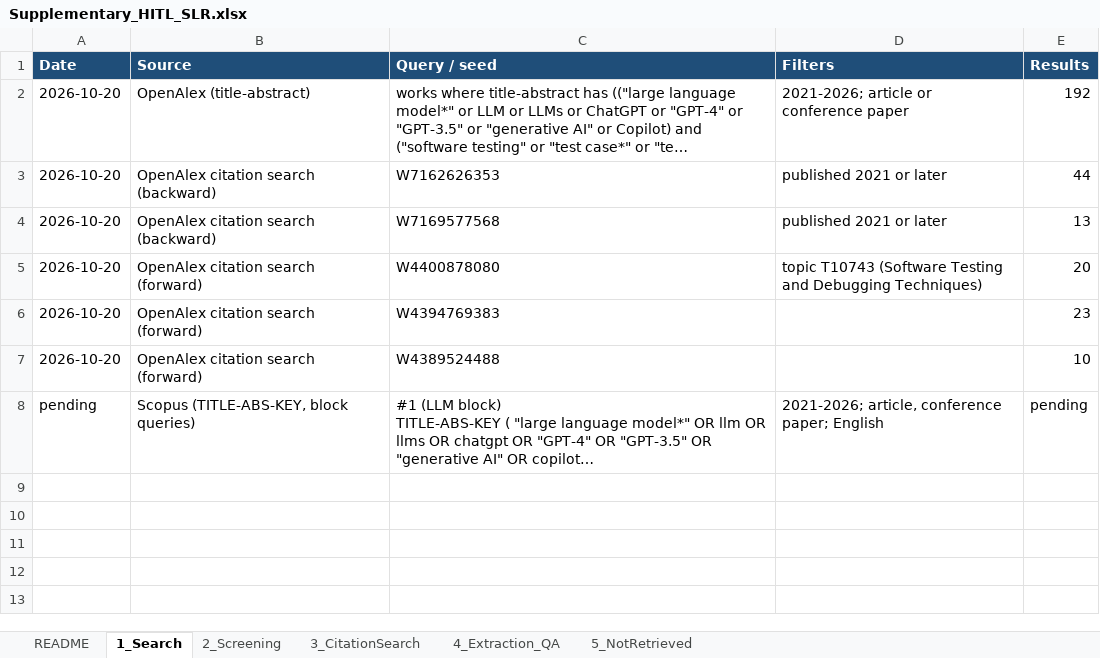
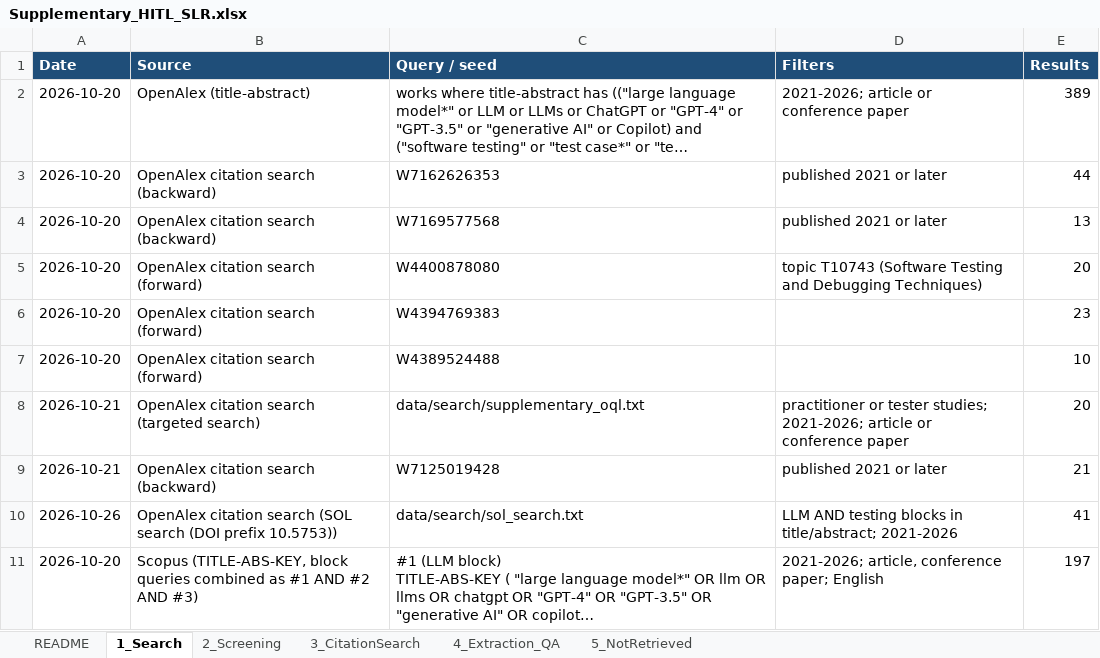
Before and after one commit to hilman-firdd/hitl-llm-testing-slr, an Excel workbook: outputs/Supplementary_HITL_SLR.xlsx, sheet 1_Search, drawn as a sheet; long unchanged cells end in …; values as stored, in another font and other column widths than the file's, no borders; addresses are those after the commit; the diff names each change by its address in the sheet, - before the commit and + after, or states it on an @@ line.

```diff
--- a/outputs/Supplementary_HITL_SLR.xlsx (sheet 1_Search)
+++ b/outputs/Supplementary_HITL_SLR.xlsx (sheet 1_Search)
-E2 (Results): 192
+E2 (Results): 389
+row 8: 2026-10-21 | OpenAlex citation search (targeted search) | data/search/supplementary_oql.txt | practitioner or tester studies; 2021-2026; article or conference paper | 20
+row 9: 2026-10-21 | OpenAlex citation search (backward) | W7125019428 | published 2021 or later | 21
+row 10: 2026-10-26 | OpenAlex citation search (SOL search (DOI prefix 10.5753)) | data/search/sol_search.txt | LLM AND testing blocks in title/abstract; 2021-2026 | 41
-A11 (Date): pending
+A11 (Date): 2026-10-20
-B11 (Source): …(TITLE-ABS-KEY, block queries)
+B11 (Source): …(TITLE-ABS-KEY, block queries combined as #1 AND #2 AND #3)
-E11 (Results): pending
+E11 (Results): 197
```
Also changed, not shown: sheet 2_Screening, sheet 4_Extraction_QA, sheet 3_CitationSearch, sheet 5_NotRetrieved, sheet README, 48 other files.
